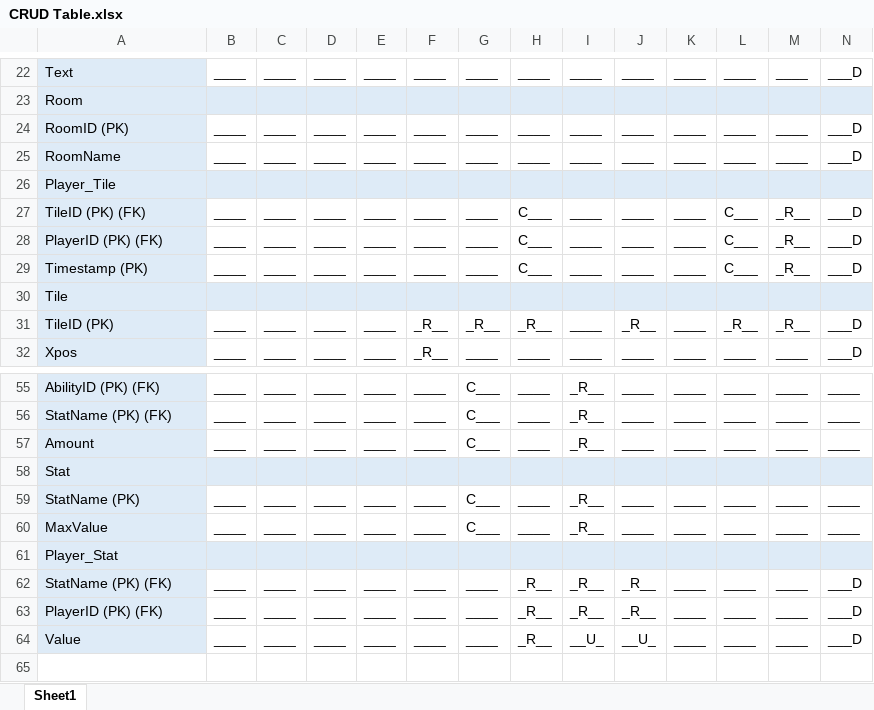
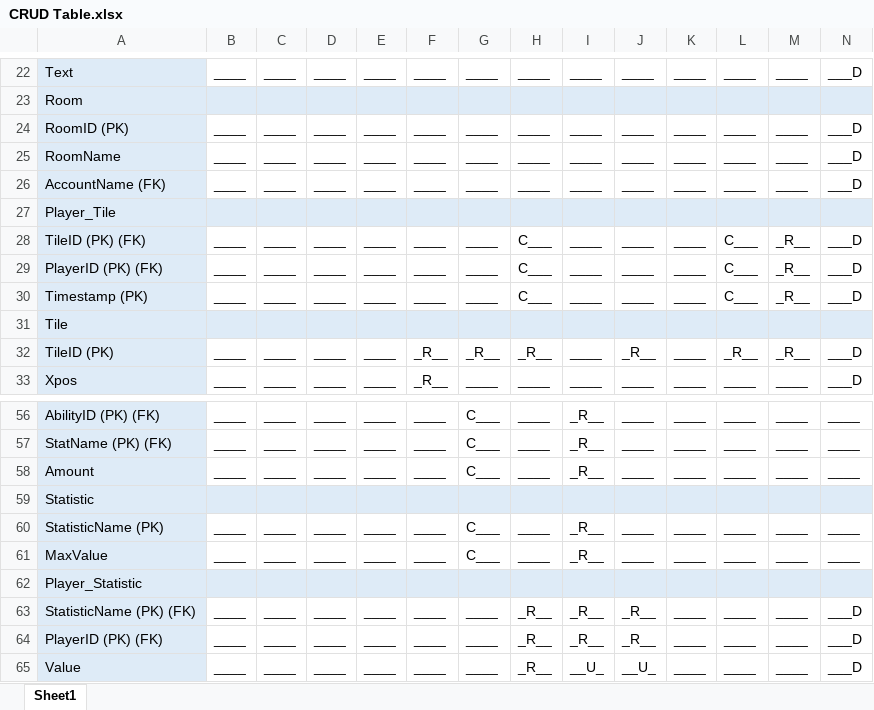
Before and after one commit to 0rbios/DAT602-Project, an Excel workbook: Documentation/CRUD Table.xlsx, sheet Sheet1, drawn as a sheet; only a part is shown, gaps mark what is left out; values as stored, in another font and other column widths than the file's, no borders; addresses are those after the commit; rows hold the shown columns only; the diff names each change by its address in the sheet, - before the commit and + after, or states it on an @@ line.

```diff
--- a/Documentation/CRUD Table.xlsx (sheet Sheet1)
+++ b/Documentation/CRUD Table.xlsx (sheet Sheet1)
+row 26: AccountName (FK) | ____ | ____ | ____ | ____ | ____ | ____ | ____ | ____ | ____ | ____ | ____ | ____ | ___D
-A59: Stat
+A59: Statistic
-A60: StatName (PK)
+A60: StatisticName (PK)
-A62: Player_Stat
+A62: Player_Statistic
-A63: StatName (PK) (FK)
+A63: StatisticName (PK) (FK)
```
Also changed, not shown: 4 other files.
